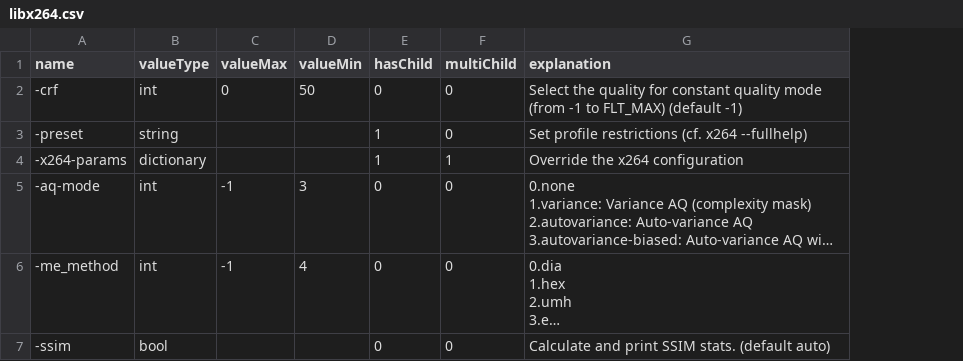
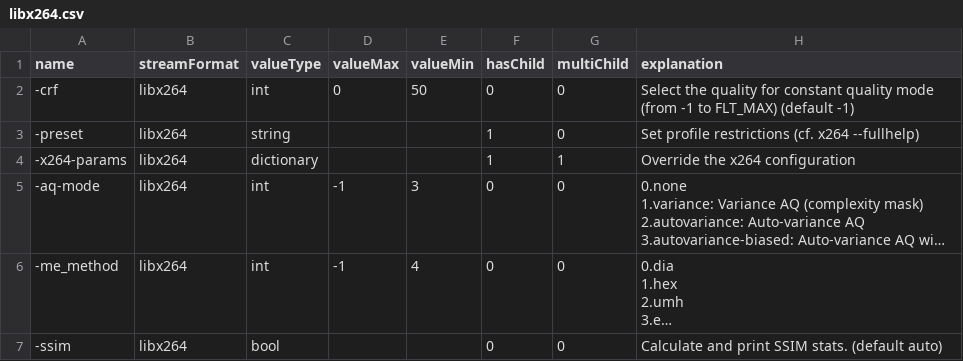
Before and after one commit to AkagiMilia/VideoConverter-Vue, a CSV file: src/data/libx264.csv, drawn as a sheet; long unchanged cells end in …; the diff names each change by its address in the sheet, - before the commit and + after, or states it on an @@ line.

```diff
--- a/src/data/libx264.csv
+++ b/src/data/libx264.csv
+column B (streamFormat), rows 2-7: all libx264
```
Also changed, not shown: src/data/subValue.csv, 5 other files.
